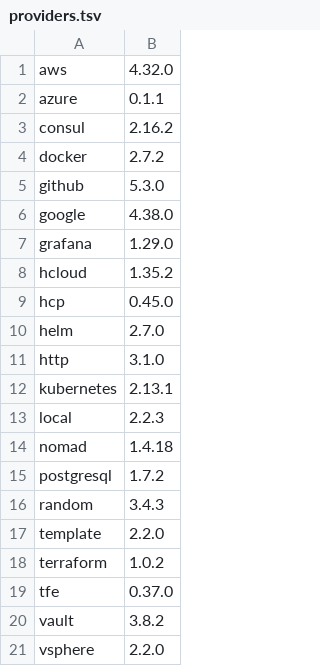
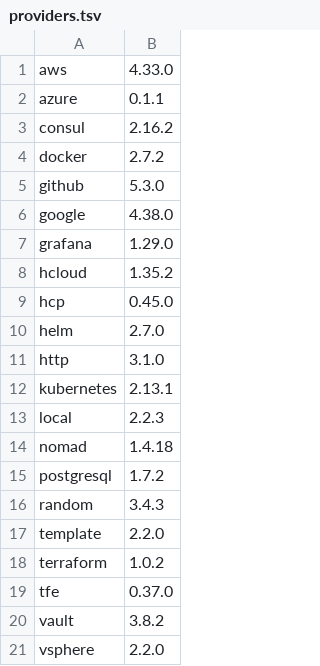
Before and after one commit to DonBower/docker-terraform, a TSV file: providers.tsv, drawn as a sheet.

```diff
--- a/providers.tsv
+++ b/providers.tsv
@@ -1,2 +1,2 @@
-aws	4.32.0
+aws	4.33.0
 azure	0.1.1
```
Also changed, not shown: 6 other files.
